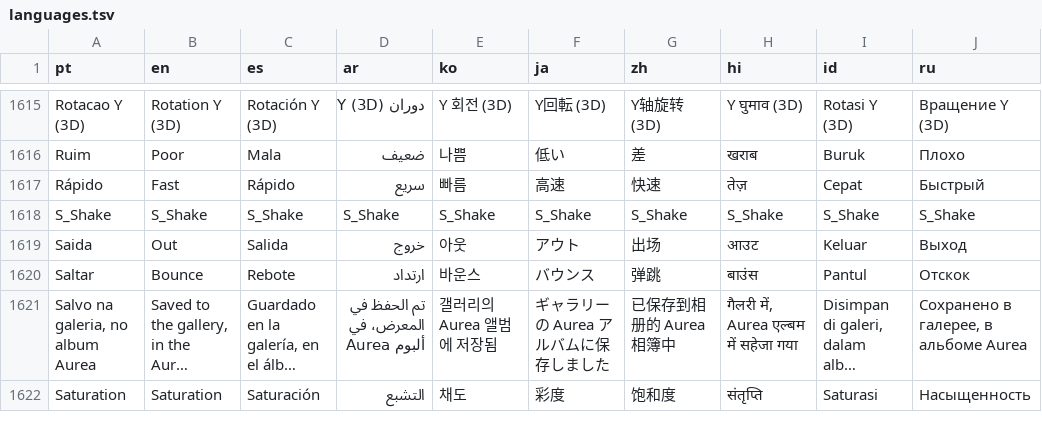
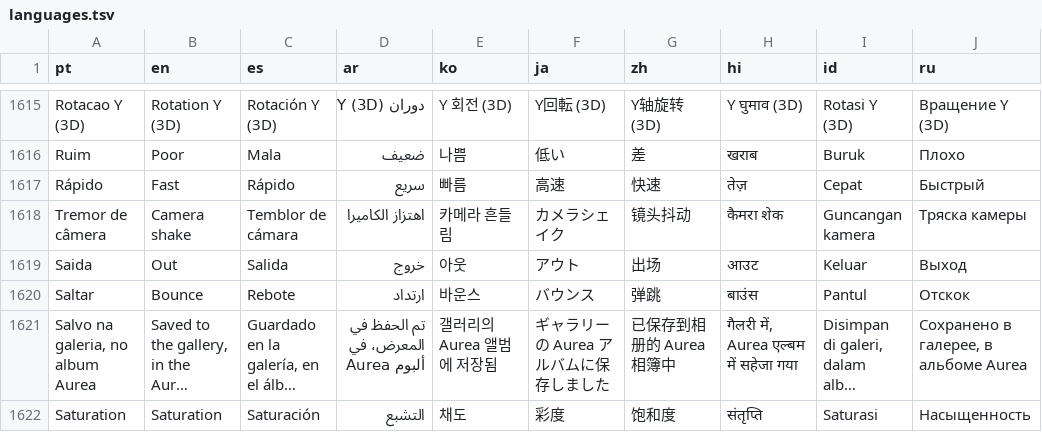
Before and after one commit to ueeruan/aurea, a TSV file: tool/languages.tsv, drawn as a sheet; only a part is shown, gaps mark what is left out; long unchanged cells end in ….

```diff
--- a/tool/languages.tsv
+++ b/tool/languages.tsv
@@ -1617,3 +1617,3 @@ Ruim	Poor	Mala	ضعيف	나쁨	低い	差	खराब	Buruk	Плохо
 Rápido	Fast	Rápido	سريع	빠름	高速	快速	तेज़	Cepat	Быстрый
-S_Shake	S_Shake	S_Shake	S_Shake	S_Shake	S_Shake	S_Shake	S_Shake	S_Shake	S_Shake
+Tremor de câmera	Camera shake	Temblor de cámara	اهتزاز الكاميرا	카메라 흔들림	カメラシェイク	镜头抖动	कैमरा शेक	Guncangan kamera	Тряска камеры
 Saida	Out	Salida	خروج	아웃	アウト	出场	आउट	Keluar	Выход
```
Also changed, not shown: 5 other files.
